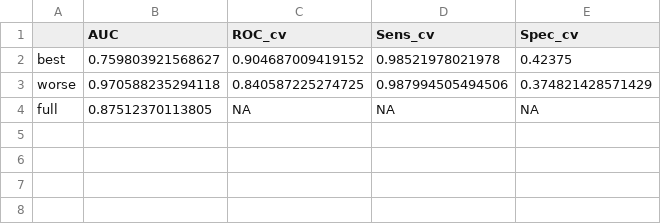
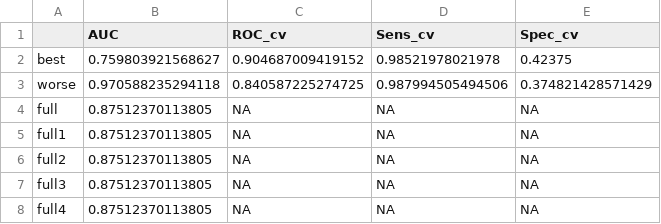
Before and after one commit to SchlossLab/Sze_FollowUps_Microbiome_2017, a CSV file: data/process/tables/crc_reduced_auc_summary.csv, drawn as a sheet.

```diff
--- a/data/process/tables/crc_reduced_auc_summary.csv
+++ b/data/process/tables/crc_reduced_auc_summary.csv
@@ -4 +4,5 @@
 "full",0.87512370113805,NA,NA,NA
+"full1",0.87512370113805,NA,NA,NA
+"full2",0.87512370113805,NA,NA,NA
+"full3",0.87512370113805,NA,NA,NA
+"full4",0.87512370113805,NA,NA,NA
```
Also changed, not shown: data/process/tables/adn_reduced_auc_summary.csv, data/process/tables/change_theta_fit_summary.csv, 30 other files.
